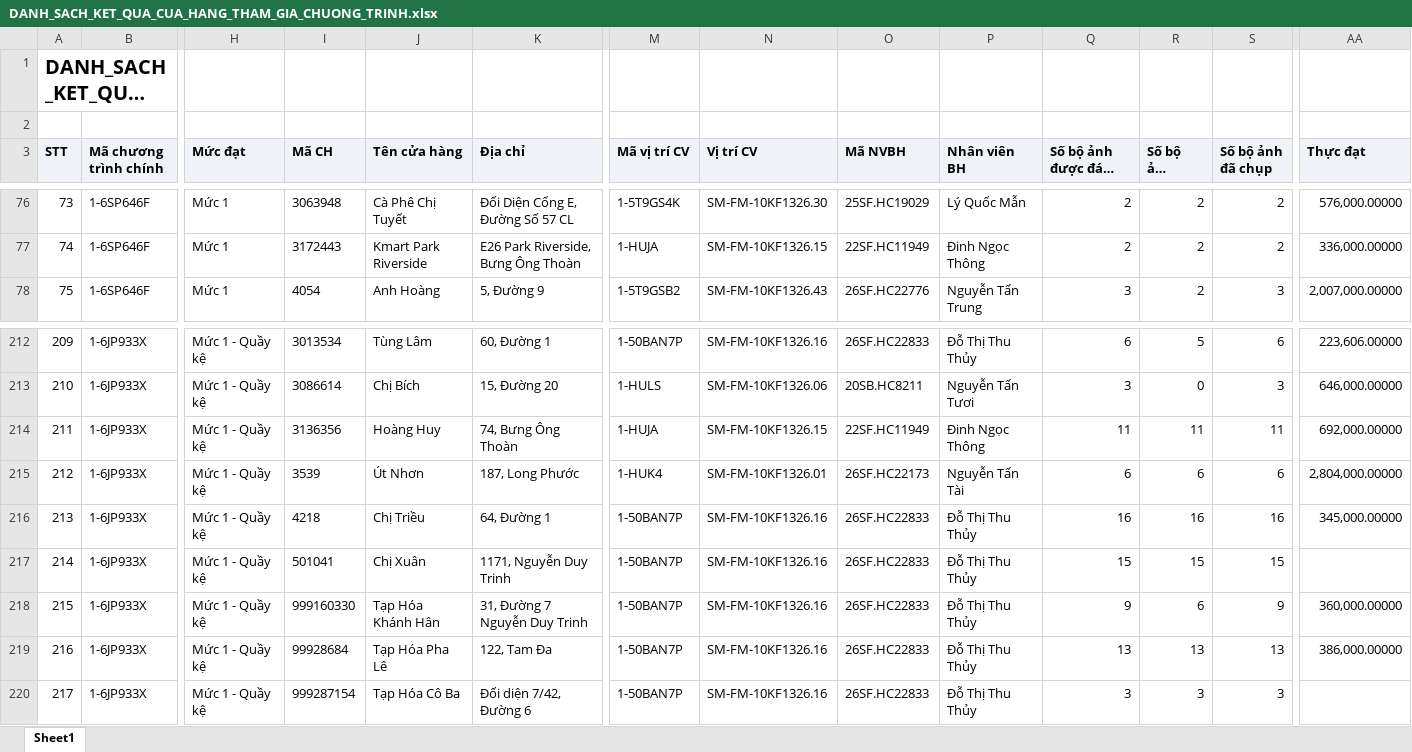
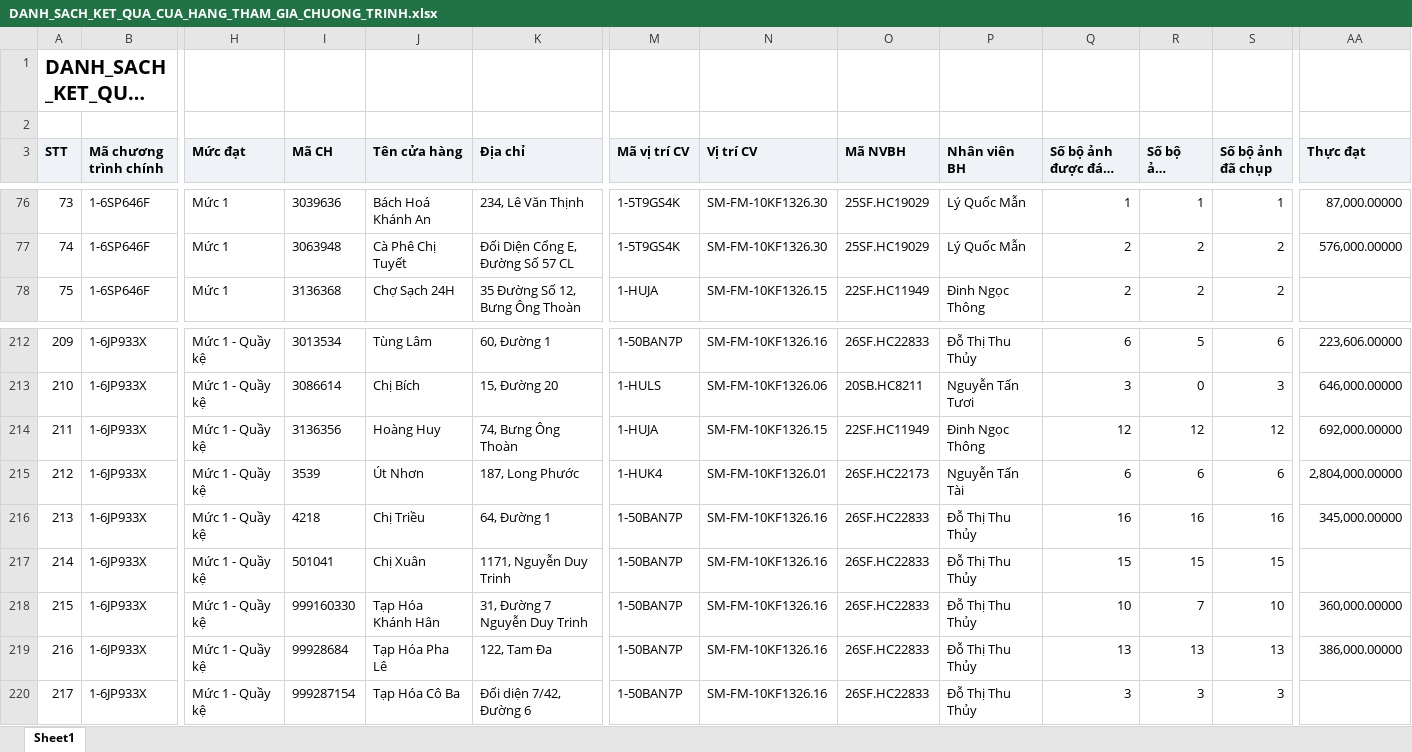
Before and after one commit to Tantt2026/Vyntt_Dashboard, an Excel workbook: data/Thang11/DANH_SACH_KET_QUA_CUA_HANG_THAM_GIA_CHUONG_TRINH.xlsx, sheet Sheet1, drawn as a sheet; only a part is shown, gaps mark what is left out; long unchanged cells end in …; values as stored, in another font and other column widths than the file's, no borders; the diff covers the shown part only; the diff names each change by its address in the sheet, - before the commit and + after, or states it on an @@ line.

```diff
--- a/data/Thang11/DANH_SACH_KET_QUA_CUA_HANG_THAM_GIA_CHUONG_TRINH.xlsx (sheet Sheet1)
+++ b/data/Thang11/DANH_SACH_KET_QUA_CUA_HANG_THAM_GIA_CHUONG_TRINH.xlsx (sheet Sheet1)
-I76 (Mã CH): 3063948
+I76 (Mã CH): 3039636
-J76 (Tên cửa hàng): Cà Phê Chị Tuyết
+J76 (Tên cửa hàng): Bách Hoá Khánh An
-K76 (Địa chỉ): Đối Diện Cổng E, Đường Số 57 CL
+K76 (Địa chỉ): 234, Lê Văn Thịnh
-Q76 (Số bộ ảnh được đánh giá): 2
+Q76 (Số bộ ảnh được đánh giá): 1
-R76 (Số bộ ảnh duyệt): 2
+R76 (Số bộ ảnh duyệt): 1
-S76 (Số bộ ảnh đã chụp): 2
+S76 (Số bộ ảnh đã chụp): 1
-AA76 (Thực đạt): 576,000.00000
+AA76 (Thực đạt): 87,000.00000
-I77 (Mã CH): 3172443
+I77 (Mã CH): 3063948
-J77 (Tên cửa hàng): Kmart Park Riverside
+J77 (Tên cửa hàng): Cà Phê Chị Tuyết
-K77 (Địa chỉ): E26 Park Riverside, Bưng Ông Thoàn
+K77 (Địa chỉ): Đối Diện Cổng E, Đường Số 57 CL
-M77 (Mã vị trí CV): 1-HUJA
+M77 (Mã vị trí CV): 1-5T9GS4K
-N77 (Vị trí CV): SM-FM-10KF1326.15
+N77 (Vị trí CV): SM-FM-10KF1326.30
-O77 (Mã NVBH): 22SF.HC11949
+O77 (Mã NVBH): 25SF.HC19029
-P77 (Nhân viên BH): Đinh Ngọc Thông
+P77 (Nhân viên BH): Lý Quốc Mẫn
-AA77 (Thực đạt): 336,000.00000
+AA77 (Thực đạt): 576,000.00000
-I78 (Mã CH): 4054
+I78 (Mã CH): 3136368
-J78 (Tên cửa hàng): Anh Hoàng
+J78 (Tên cửa hàng): Chợ Sạch 24H
-K78 (Địa chỉ): 5, Đường 9
+K78 (Địa chỉ): 35 Đường Số 12, Bưng Ông Thoàn
-M78 (Mã vị trí CV): 1-5T9GSB2
+M78 (Mã vị trí CV): 1-HUJA
-N78 (Vị trí CV): SM-FM-10KF1326.43
+N78 (Vị trí CV): SM-FM-10KF1326.15
-O78 (Mã NVBH): 26SF.HC22776
+O78 (Mã NVBH): 22SF.HC11949
-P78 (Nhân viên BH): Nguyễn Tấn Trung
+P78 (Nhân viên BH): Đinh Ngọc Thông
-Q78 (Số bộ ảnh được đánh giá): 3
+Q78 (Số bộ ảnh được đánh giá): 2
-S78 (Số bộ ảnh đã chụp): 3
+S78 (Số bộ ảnh đã chụp): 2
-AA78 (Thực đạt): 2,007,000.00000
+AA78 (Thực đạt): (empty)
-Q214 (Số bộ ảnh được đánh giá): 11
+Q214 (Số bộ ảnh được đánh giá): 12
-R214 (Số bộ ảnh duyệt): 11
+R214 (Số bộ ảnh duyệt): 12
-S214 (Số bộ ảnh đã chụp): 11
+S214 (Số bộ ảnh đã chụp): 12
-Q218 (Số bộ ảnh được đánh giá): 9
+Q218 (Số bộ ảnh được đánh giá): 10
-R218 (Số bộ ảnh duyệt): 6
+R218 (Số bộ ảnh duyệt): 7
-S218 (Số bộ ảnh đã chụp): 9
+S218 (Số bộ ảnh đã chụp): 10
```
Also changed, not shown: 417 edited cells elsewhere in this sheet, data/Thang11/DanhSachLichViengTham.xlsx, data/Thang11/DanhSachXetBoHinhTrungBay.xlsx, 2 other files.
